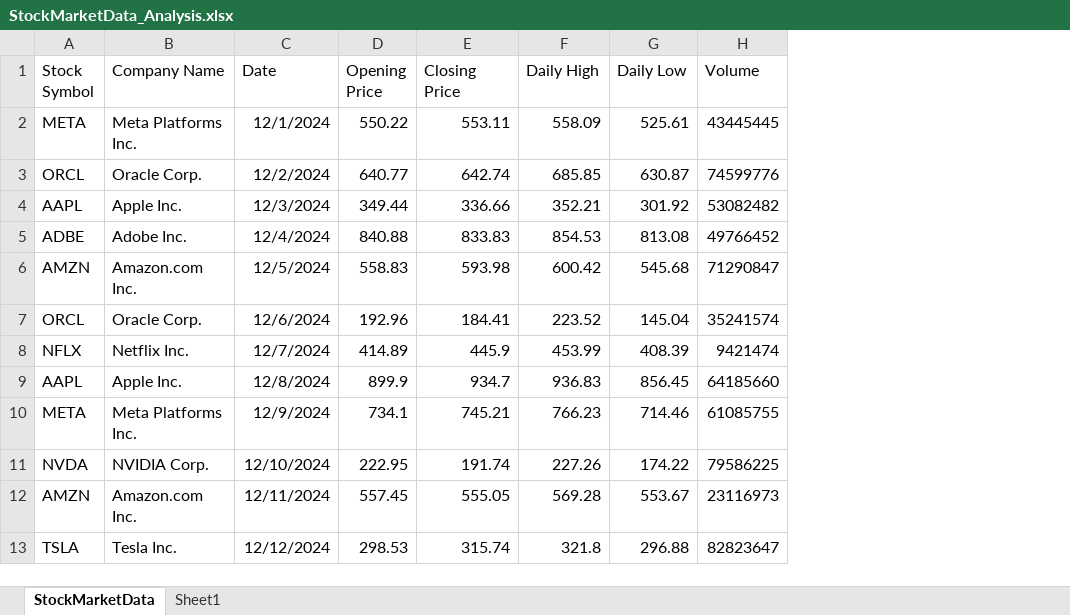
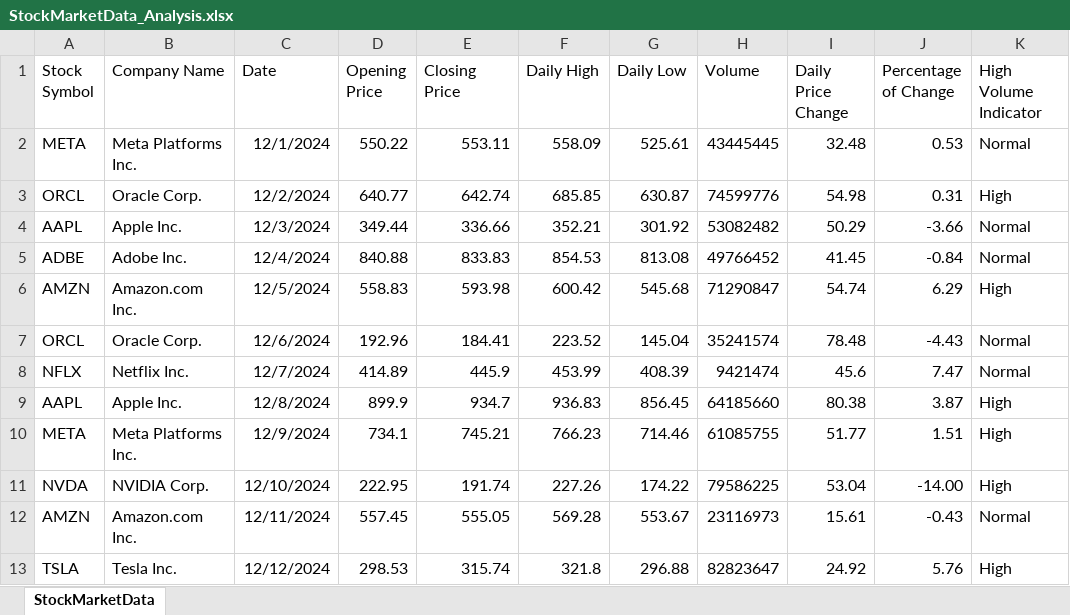
Before and after one commit to vinodkakumani/AI-ML-By-Satish-Yellanki, an Excel workbook: 4. Statistics/001_ArtithmeticMean/002_StockMarketPerformance/StockMarketData_Analysis.xlsx, sheet StockMarketData, drawn as a sheet; only a part is shown; values as stored, in another font and other column widths than the file's, no borders; table styles not drawn; the diff names each change by its address in the sheet, - before the commit and + after, or states it on an @@ line.

Commit message:
Stock Price Analysis

```diff
--- a/4. Statistics/001_ArtithmeticMean/002_StockMarketPerformance/StockMarketData_Analysis.xlsx (sheet StockMarketData)
+++ b/4. Statistics/001_ArtithmeticMean/002_StockMarketPerformance/StockMarketData_Analysis.xlsx (sheet StockMarketData)
-sheet tab: Sheet1
+column I (Daily Price Change), rows 2-13: 32.48 | 54.98 | 50.29 | 41.45 | 54.74 | 78.48 | 45.6 | 80.38 | 51.77 | 53.04 | 15.61 | 24.92
+column J (Percentage of Change), rows 2-13: 0.53 | 0.31 | -3.66 | -0.84 | 6.29 | -4.43 | 7.47 | 3.87 | 1.51 | -14.00 | -0.43 | 5.76
+column K (High Volume Indicator), rows 2-13: Normal | High | Normal | Normal | High | Normal | Normal | High | High | High | Normal | High
```
Also changed, not shown: 3 other files.
